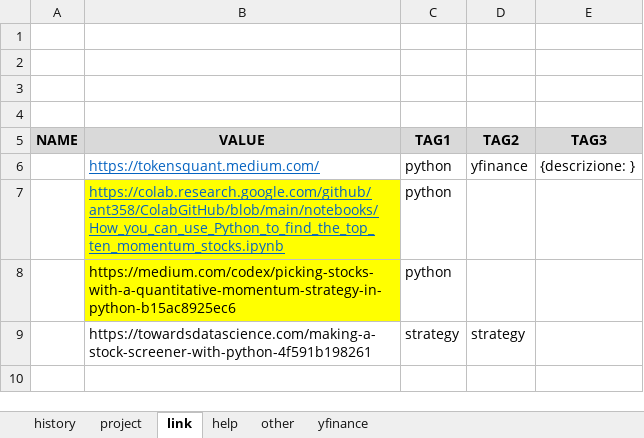
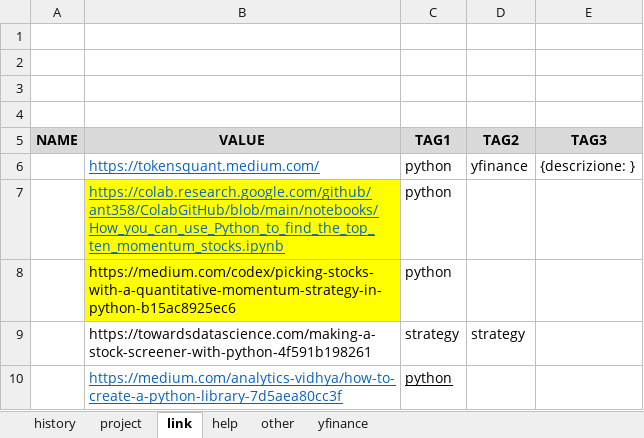
Before and after one commit to MarcoPluchino/2021_FinanceJupyterTutorial, an Excel workbook: SWC.xlsx, sheet link, drawn as a sheet; values as stored, in another font and other column widths than the file's, no borders; the diff names each change by its address in the sheet, - before the commit and + after, or states it on an @@ line.

```diff
--- a/SWC.xlsx (sheet link)
+++ b/SWC.xlsx (sheet link)
+row 10:  | https://medium.com/analytics-vidhya/how-to-create-a-python-library-7d5aea80cc3f | python
```
Also changed, not shown: 4 other files.
